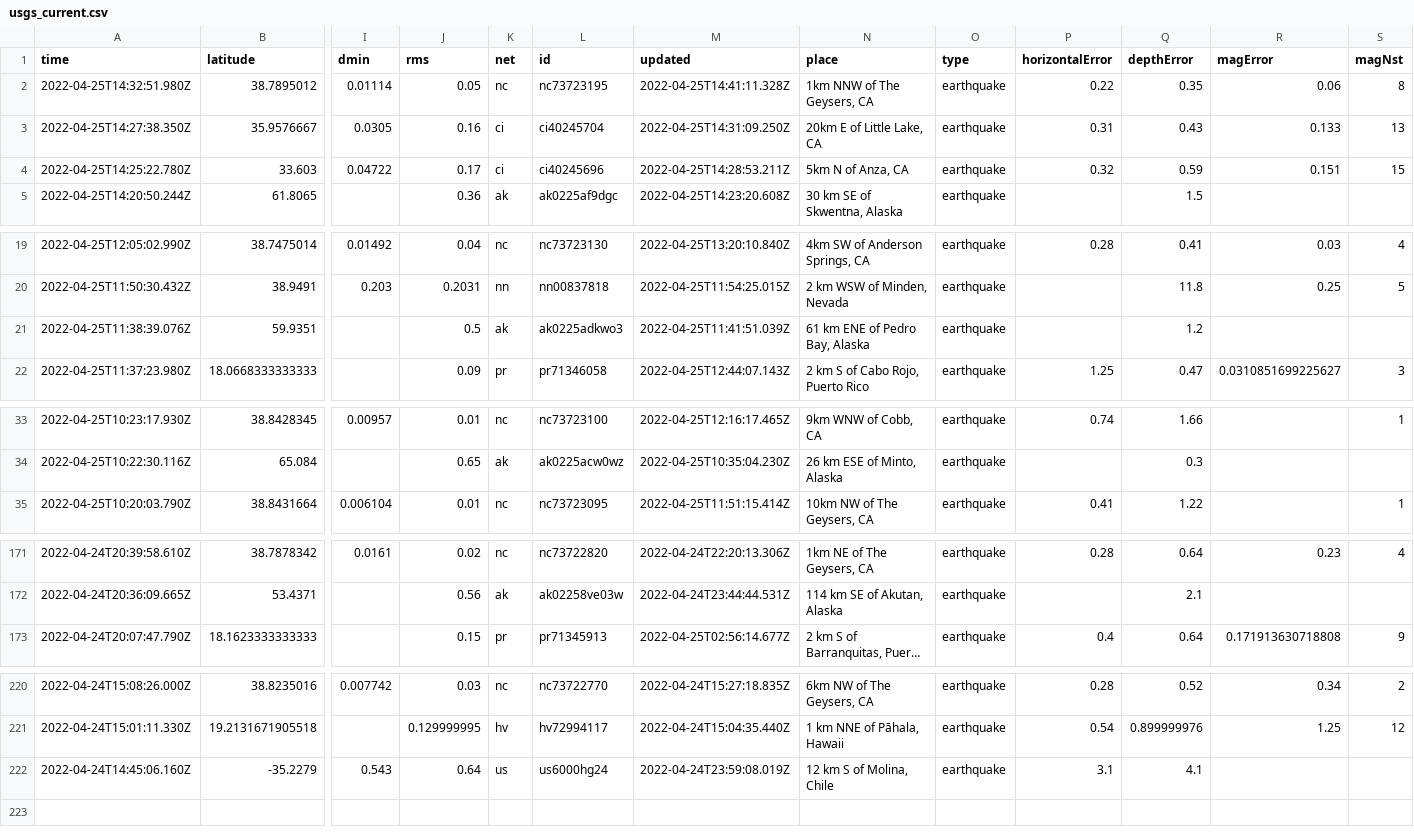
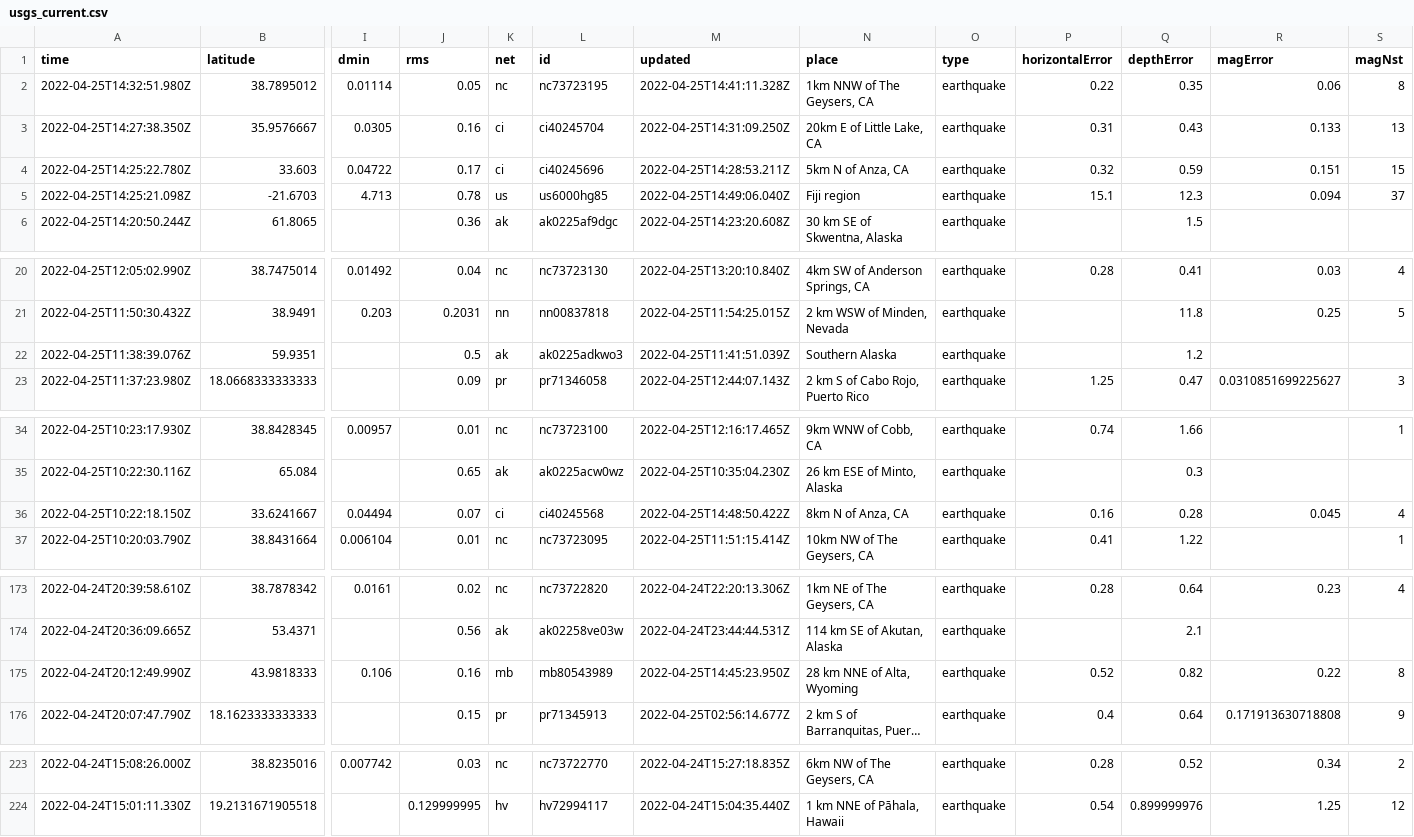
Before and after one commit to awallender/nicar22-github-actions, a CSV file: usgs_current.csv, drawn as a sheet; only a part is shown, gaps mark what is left out; long unchanged cells end in …; removed rows and columns are numbered as before the commit, all else as after; rows hold the shown columns only; the diff names each change by its address in the sheet, - before the commit and + after, or states it on an @@ line.

```diff
--- a/usgs_current.csv
+++ b/usgs_current.csv
+row 5: 2022-04-25T14:25:21.098Z | -21.6703 | 4.713 | 0.78 | us | us6000hg85 | 2022-04-25T14:49:06.040Z | Fiji region | earthquake | 15.1 | 12.3 | 0.094 | 37
-N22 (place): 61 km ENE of Pedro Bay, Alaska
+N22 (place): Southern Alaska
+row 36: 2022-04-25T10:22:18.150Z | 33.6241667 | 0.04494 | 0.07 | ci | ci40245568 | 2022-04-25T14:48:50.422Z | 8km N of Anza, CA | earthquake | 0.16 | 0.28 | 0.045 | 4
+row 175: 2022-04-24T20:12:49.990Z | 43.9818333 | 0.106 | 0.16 | mb | mb80543989 | 2022-04-25T14:45:23.950Z | 28 km NNE of Alta, Wyoming | earthquake | 0.52 | 0.82 | 0.22 | 8
-row 222: 2022-04-24T14:45:06.160Z | -35.2279 | 0.543 | 0.64 | us | us6000hg24 | 2022-04-24T23:59:08.019Z | 12 km S of Molina, Chile | earthquake | 3.1 | 4.1
```
Also changed, not shown: 1 other file.
